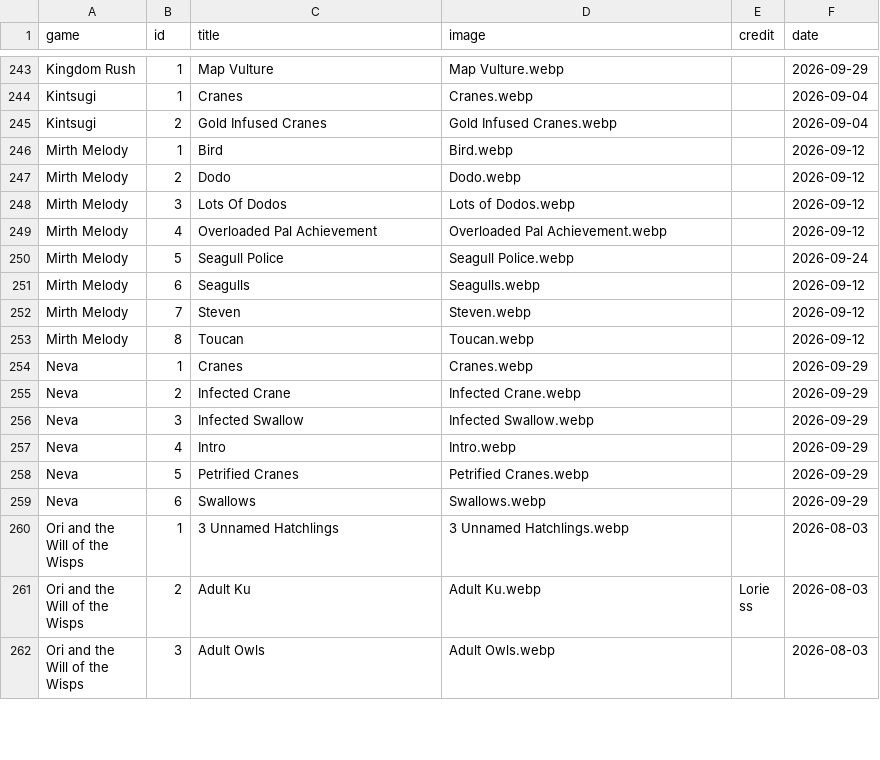
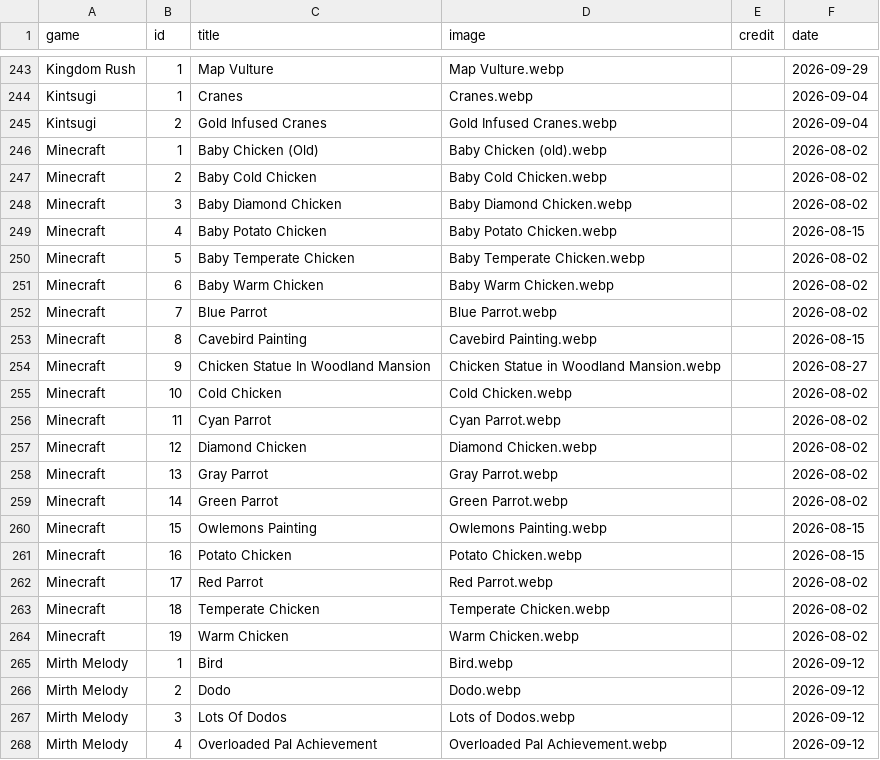
Before and after one commit to SoluneIrl/TheAvianAtlas, a CSV file: Data/birds.csv, drawn as a sheet; only a part is shown, gaps mark what is left out; the shorter side is filled out with more unchanged rows; the diff names each change by its address in the sheet, - before the commit and + after, or states it on an @@ line.

```diff
--- a/Data/birds.csv
+++ b/Data/birds.csv
+row 246: Minecraft | 1 | Baby Chicken (Old) | Baby Chicken (old).webp |  | 2026-08-02
+row 247: Minecraft | 2 | Baby Cold Chicken | Baby Cold Chicken.webp |  | 2026-08-02
+row 248: Minecraft | 3 | Baby Diamond Chicken | Baby Diamond Chicken.webp |  | 2026-08-02
+row 249: Minecraft | 4 | Baby Potato Chicken | Baby Potato Chicken.webp |  | 2026-08-15
+row 250: Minecraft | 5 | Baby Temperate Chicken | Baby Temperate Chicken.webp |  | 2026-08-02
+row 251: Minecraft | 6 | Baby Warm Chicken | Baby Warm Chicken.webp |  | 2026-08-02
+row 252: Minecraft | 7 | Blue Parrot | Blue Parrot.webp |  | 2026-08-02
+row 253: Minecraft | 8 | Cavebird Painting | Cavebird Painting.webp |  | 2026-08-15
+row 254: Minecraft | 9 | Chicken Statue In Woodland Mansion | Chicken Statue in Woodland Mansion.webp |  | 2026-08-27
+row 255: Minecraft | 10 | Cold Chicken | Cold Chicken.webp |  | 2026-08-02
+row 256: Minecraft | 11 | Cyan Parrot | Cyan Parrot.webp |  | 2026-08-02
+row 257: Minecraft | 12 | Diamond Chicken | Diamond Chicken.webp |  | 2026-08-02
+row 258: Minecraft | 13 | Gray Parrot | Gray Parrot.webp |  | 2026-08-02
+row 259: Minecraft | 14 | Green Parrot | Green Parrot.webp |  | 2026-08-02
+row 260: Minecraft | 15 | Owlemons Painting | Owlemons Painting.webp |  | 2026-08-15
+row 261: Minecraft | 16 | Potato Chicken | Potato Chicken.webp |  | 2026-08-15
+row 262: Minecraft | 17 | Red Parrot | Red Parrot.webp |  | 2026-08-02
+row 263: Minecraft | 18 | Temperate Chicken | Temperate Chicken.webp |  | 2026-08-02
+row 264: Minecraft | 19 | Warm Chicken | Warm Chicken.webp |  | 2026-08-02
```
Also changed, not shown: Data/smile.csv, 19 other files.
